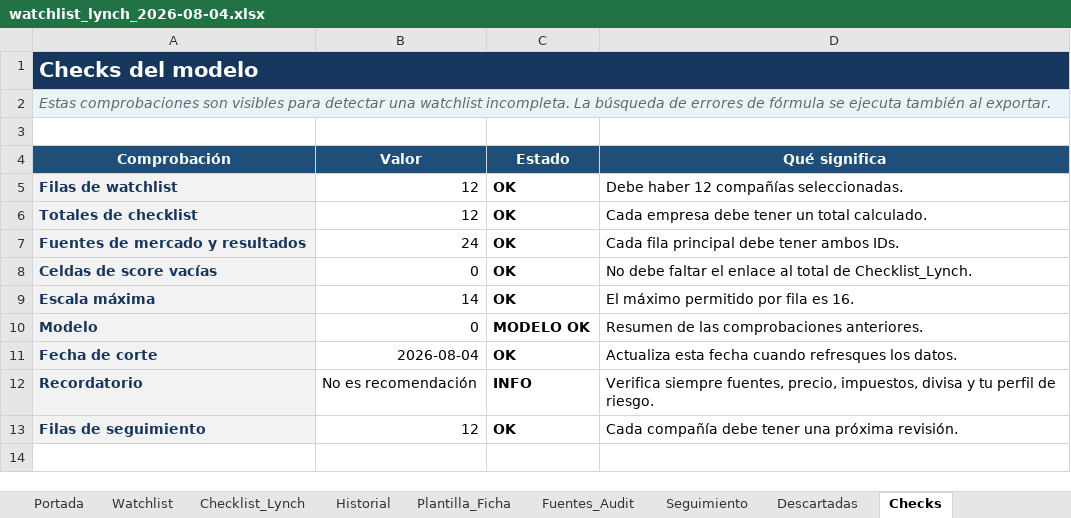
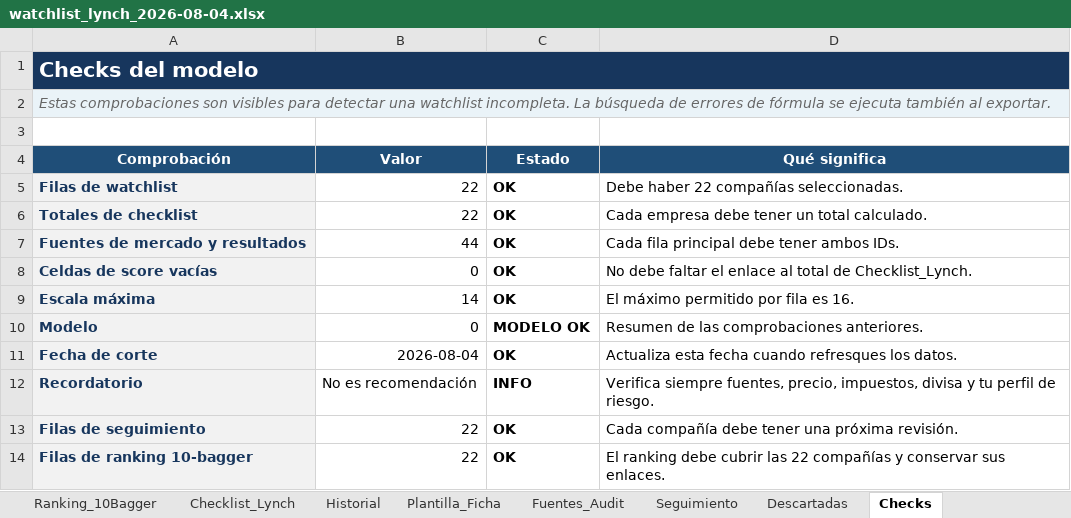
Before and after one commit to Gak0101/Finanzas, an Excel workbook: outputs/lynch_watchlist_20260804/watchlist_lynch_2026-08-04.xlsx, sheet Checks, drawn as a sheet; values as stored, in another font and other column widths than the file's, no borders; conditional formats and table styles not drawn; the diff names each change by its address in the sheet, - before the commit and + after, or states it on an @@ line.

```diff
--- a/outputs/lynch_watchlist_20260804/watchlist_lynch_2026-08-04.xlsx (sheet Checks)
+++ b/outputs/lynch_watchlist_20260804/watchlist_lynch_2026-08-04.xlsx (sheet Checks)
+sheet tab: Ranking_10Bagger
-B5:B6 (Valor): 12
+B5:B6 (Valor): 22
-D5 (Qué significa): Debe haber 12 compañías seleccionadas.
+D5 (Qué significa): Debe haber 22 compañías seleccionadas.
-B7 (Valor): 24
+B7 (Valor): 44
-B13 (Valor): 12
+B13 (Valor): 22
+row 14: Filas de ranking 10-bagger | 22 | OK | El ranking debe cubrir las 22 compañías y conservar sus enlaces.
```
Also changed, not shown: sheet Watchlist, sheet Fuentes_Audit, sheet Checklist_Lynch, sheet Historial, sheet Seguimiento, sheet Portada, other sheet tabs, formulas that keep their value, 4 other files.
